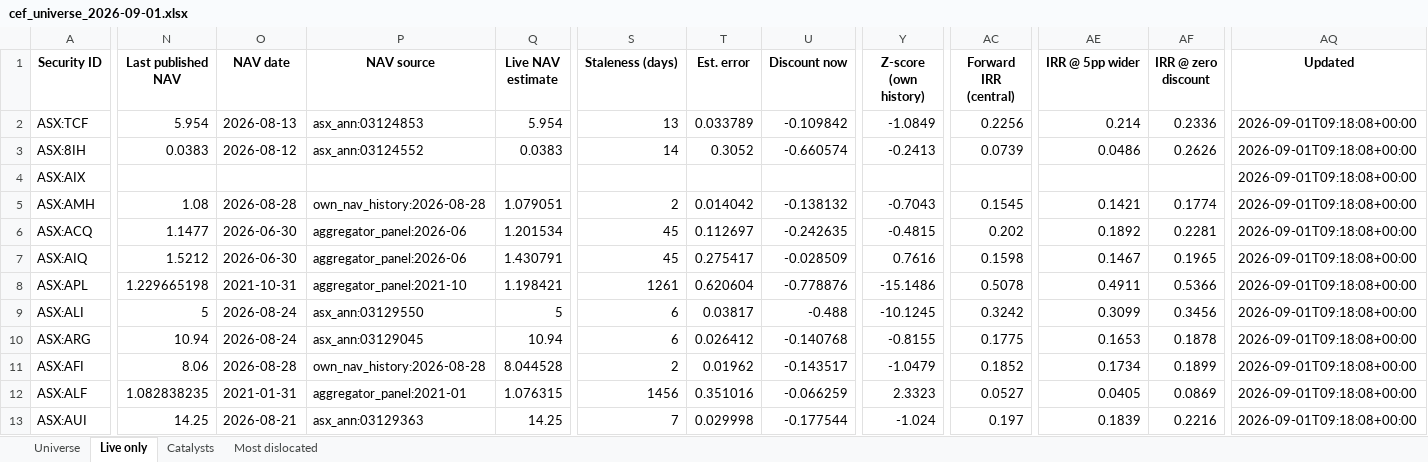
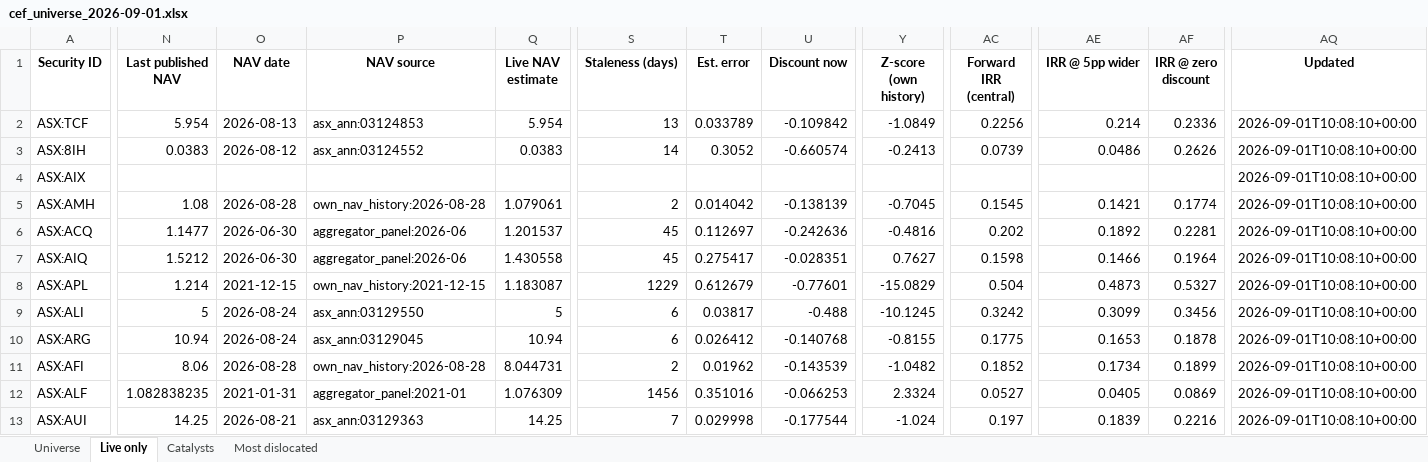
Before and after one commit to hdcapital/cef-research, an Excel workbook: outputs/live/cef_universe_2026-09-01.xlsx, sheet Live only, drawn as a sheet; only a part is shown, gaps mark what is left out; values as stored, in another font and other column widths than the file's, no borders; the diff covers the shown part only; the diff names each change by its address in the sheet, - before the commit and + after, or states it on an @@ line.

```diff
--- a/outputs/live/cef_universe_2026-09-01.xlsx (sheet Live only)
+++ b/outputs/live/cef_universe_2026-09-01.xlsx (sheet Live only)
-AQ2:AQ13 (Updated): 2026-09-01T09:18:08+00:00
+AQ2:AQ13 (Updated): 2026-09-01T10:08:10+00:00
-Q5 (Live NAV estimate): 1.079051
+Q5 (Live NAV estimate): 1.079061
-U5 (Discount now): -0.138132
+U5 (Discount now): -0.138139
-Y5 (Z-score (own history)): -0.7043
+Y5 (Z-score (own history)): -0.7045
-Q6 (Live NAV estimate): 1.201534
+Q6 (Live NAV estimate): 1.201537
-U6 (Discount now): -0.242635
+U6 (Discount now): -0.242636
-Y6 (Z-score (own history)): -0.4815
+Y6 (Z-score (own history)): -0.4816
-Q7 (Live NAV estimate): 1.430791
+Q7 (Live NAV estimate): 1.430558
-U7 (Discount now): -0.028509
+U7 (Discount now): -0.028351
-Y7 (Z-score (own history)): 0.7616
+Y7 (Z-score (own history)): 0.7627
-AE7 (IRR @ 5pp wider): 0.1467
+AE7 (IRR @ 5pp wider): 0.1466
-AF7 (IRR @ zero discount): 0.1965
+AF7 (IRR @ zero discount): 0.1964
-N8 (Last published NAV): 1.229665198
+N8 (Last published NAV): 1.214
-O8 (NAV date): 2021-10-31
+O8 (NAV date): 2021-12-15
-P8 (NAV source): aggregator_panel:2021-10
+P8 (NAV source): own_nav_history:2021-12-15
-Q8 (Live NAV estimate): 1.198421
+Q8 (Live NAV estimate): 1.183087
-S8 (Staleness (days)): 1261
+S8 (Staleness (days)): 1229
-T8 (Est. error): 0.620604
+T8 (Est. error): 0.612679
-U8 (Discount now): -0.778876
+U8 (Discount now): -0.77601
-Y8 (Z-score (own history)): -15.1486
+Y8 (Z-score (own history)): -15.0829
-AC8 (Forward IRR (central)): 0.5078
+AC8 (Forward IRR (central)): 0.504
-AE8 (IRR @ 5pp wider): 0.4911
+AE8 (IRR @ 5pp wider): 0.4873
-AF8 (IRR @ zero discount): 0.5366
+AF8 (IRR @ zero discount): 0.5327
-Q11 (Live NAV estimate): 8.044528
+Q11 (Live NAV estimate): 8.044731
-U11 (Discount now): -0.143517
+U11 (Discount now): -0.143539
-Y11 (Z-score (own history)): -1.0479
+Y11 (Z-score (own history)): -1.0482
-Q12 (Live NAV estimate): 1.076315
+Q12 (Live NAV estimate): 1.076309
-U12 (Discount now): -0.066259
+U12 (Discount now): -0.066253
-Y12 (Z-score (own history)): 2.3323
+Y12 (Z-score (own history)): 2.3324
```
Also changed, not shown: 1922 edited cells elsewhere in this sheet, sheet Universe, sheet Most dislocated, sheet Catalysts, 13 other files.
